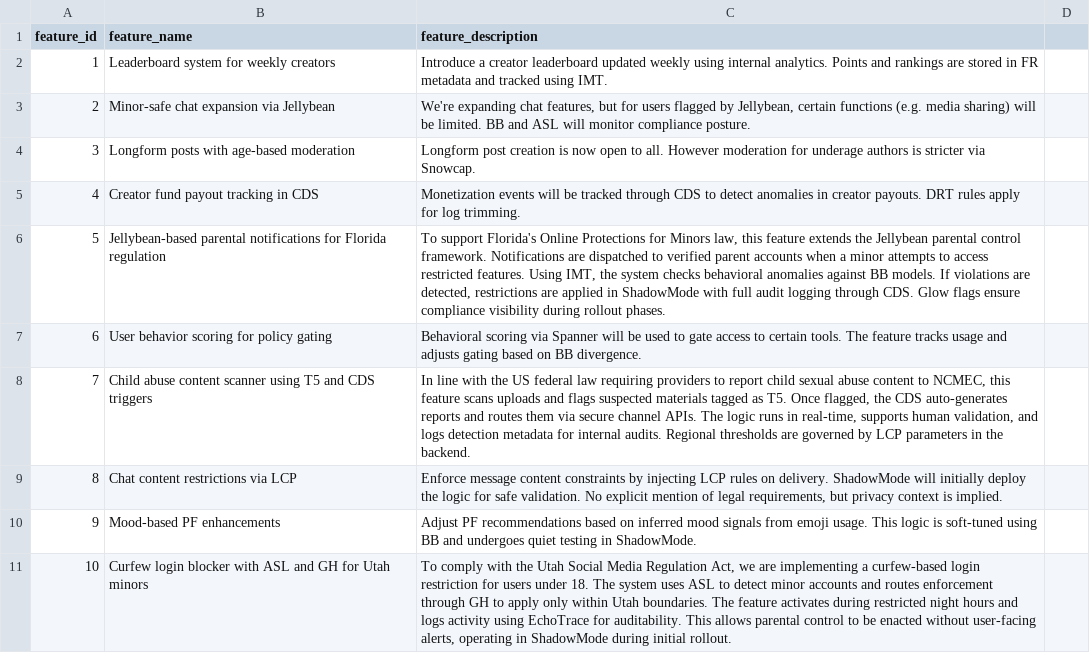
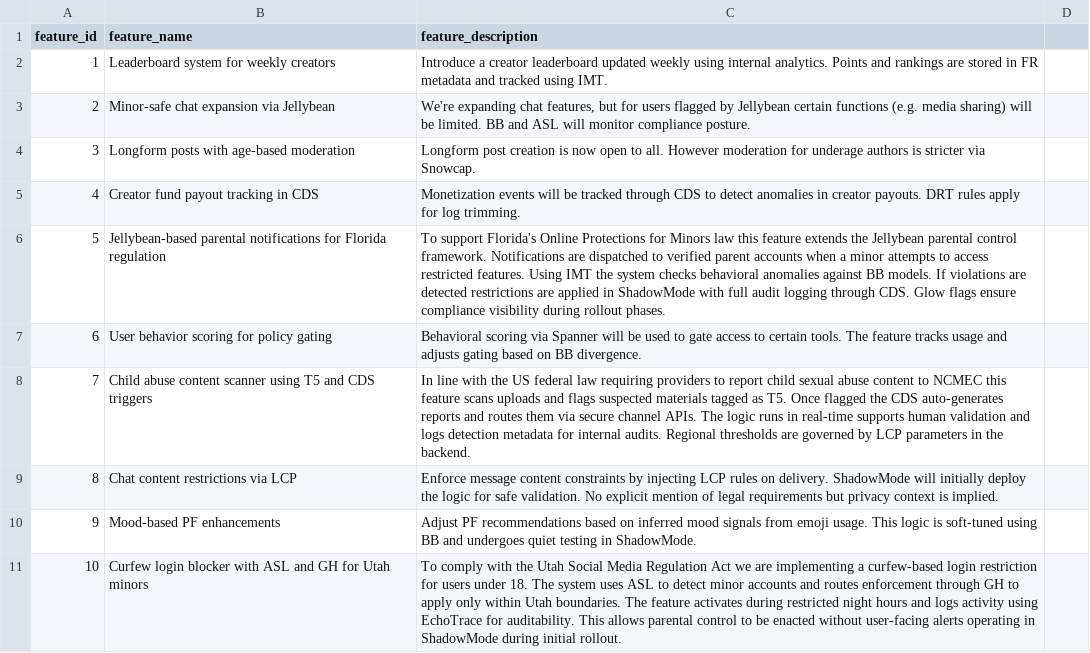
Before and after one commit to glentls/Justice-Gang, a CSV file: ML/Dataset/train.csv, drawn as a sheet; only a part is shown; the diff covers the shown part only.

Commit message:
Update train.csv

```diff
--- a/ML/Dataset/train.csv
+++ b/ML/Dataset/train.csv
@@ -2,10 +2,10 @@ feature_id,feature_name,feature_description
 1,Leaderboard system for weekly creators,Introduce a creator leaderboard updated weekly using internal analytics. Points and rankings are stored in FR metadata and tracked using IMT.
-2,Minor-safe chat expansion via Jellybean,"We're expanding chat features, but for users flagged by Jellybean, certain functions (e.g. media sharing) will be limited. BB and ASL will monitor compliance posture."
+2,Minor-safe chat expansion via Jellybean,"We're expanding chat features, but for users flagged by Jellybean certain functions (e.g. media sharing) will be limited. BB and ASL will monitor compliance posture."
 3,Longform posts with age-based moderation,Longform post creation is now open to all. However moderation for underage authors is stricter via Snowcap.
 4,Creator fund payout tracking in CDS,Monetization events will be tracked through CDS to detect anomalies in creator payouts. DRT rules apply for log trimming.
-5,Jellybean-based parental notifications for Florida regulation,"To support Florida's Online Protections for Minors law, this feature extends the Jellybean parental control framework. Notifications are dispatched to verified parent accounts when a minor attempts to access restricted features. Using IMT, the system checks behavioral anomalies against BB models. If violations are detected, restrictions are applied in ShadowMode with full audit logging through CDS. Glow flags ensure compliance visibility during rollout phases."
+5,Jellybean-based parental notifications for Florida regulation,"To support Florida's Online Protections for Minors law this feature extends the Jellybean parental control framework. Notifications are dispatched to verified parent accounts when a minor attempts to access restricted features. Using IMT the system checks behavioral anomalies against BB models. If violations are detected restrictions are applied in ShadowMode with full audit logging through CDS. Glow flags ensure compliance visibility during rollout phases."
 6,User behavior scoring for policy gating,Behavioral scoring via Spanner will be used to gate access to certain tools. The feature tracks usage and adjusts gating based on BB divergence.
-7,Child abuse content scanner using T5 and CDS triggers,"In line with the US federal law requiring providers to report child sexual abuse content to NCMEC, this feature scans uploads and flags suspected materials tagged as T5. Once flagged, the CDS auto-generates reports and routes them via secure channel APIs. The logic runs in real-time, supports human validation, and logs detection metadata for internal audits. Regional thresholds are governed by LCP parameters in the backend."
-8,Chat content restrictions via LCP,"Enforce message content constraints by injecting LCP rules on delivery. ShadowMode will initially deploy the logic for safe validation. No explicit mention of legal requirements, but privacy context is implied."
+7,Child abuse content scanner using T5 and CDS triggers,"In line with the US federal law requiring providers to report child sexual abuse content to NCMEC this feature scans uploads and flags suspected materials tagged as T5. Once flagged the CDS auto-generates reports and routes them via secure channel APIs. The logic runs in real-time supports human validation and logs detection metadata for internal audits. Regional thresholds are governed by LCP parameters in the backend."
+8,Chat content restrictions via LCP,"Enforce message content constraints by injecting LCP rules on delivery. ShadowMode will initially deploy the logic for safe validation. No explicit mention of legal requirements but privacy context is implied."
 9,Mood-based PF enhancements,Adjust PF recommendations based on inferred mood signals from emoji usage. This logic is soft-tuned using BB and undergoes quiet testing in ShadowMode.
-10,Curfew login blocker with ASL and GH for Utah minors,"To comply with the Utah Social Media Regulation Act, we are implementing a curfew-based login restriction for users under 18. The system uses ASL to detect minor accounts and routes enforcement through GH to apply only within Utah boundaries. The feature activates during restricted night hours and logs activity using EchoTrace for auditability. This allows parental control to be enacted without user-facing alerts, operating in ShadowMode during initial rollout."
+10,Curfew login blocker with ASL and GH for Utah minors,"To comply with the Utah Social Media Regulation Act we are implementing a curfew-based login restriction for users under 18. The system uses ASL to detect minor accounts and routes enforcement through GH to apply only within Utah boundaries. The feature activates during restricted night hours and logs activity using EchoTrace for auditability. This allows parental control to be enacted without user-facing alerts operating in ShadowMode during initial rollout."
```
Also changed, not shown: 10 edited cells elsewhere in this file.
